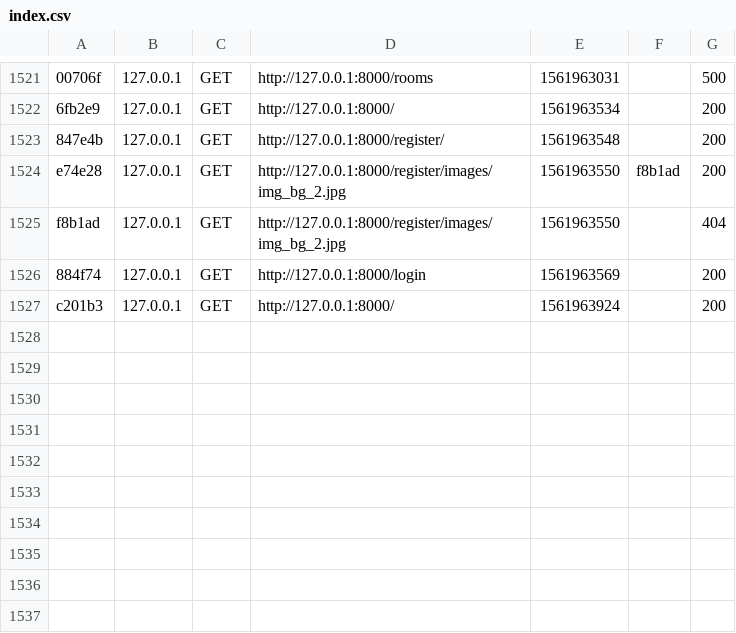
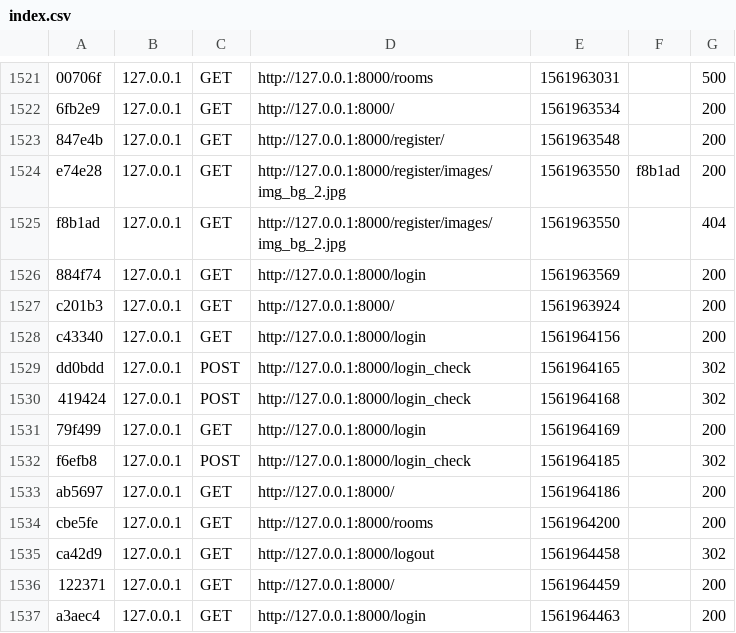
Before and after one commit to DermanAygun/LaCasserai, a CSV file: var/cache/dev/profiler/index.csv, drawn as a sheet; only a part is shown, gaps mark what is left out.

```diff
--- a/var/cache/dev/profiler/index.csv
+++ b/var/cache/dev/profiler/index.csv
@@ -1527 +1527,11 @@ f8b1ad,127.0.0.1,GET,http://127.0.0.1:8000/register/images/img_bg_2.jpg,15619635
 c201b3,127.0.0.1,GET,http://127.0.0.1:8000/,1561963924,,200
+c43340,127.0.0.1,GET,http://127.0.0.1:8000/login,1561964156,,200
+dd0bdd,127.0.0.1,POST,http://127.0.0.1:8000/login_check,1561964165,,302
+419424,127.0.0.1,POST,http://127.0.0.1:8000/login_check,1561964168,,302
+79f499,127.0.0.1,GET,http://127.0.0.1:8000/login,1561964169,,200
+f6efb8,127.0.0.1,POST,http://127.0.0.1:8000/login_check,1561964185,,302
+ab5697,127.0.0.1,GET,http://127.0.0.1:8000/,1561964186,,200
+cbe5fe,127.0.0.1,GET,http://127.0.0.1:8000/rooms,1561964200,,200
+ca42d9,127.0.0.1,GET,http://127.0.0.1:8000/logout,1561964458,,302
+122371,127.0.0.1,GET,http://127.0.0.1:8000/,1561964459,,200
+a3aec4,127.0.0.1,GET,http://127.0.0.1:8000/login,1561964463,,200
```
Also changed, not shown: 11 other files.
